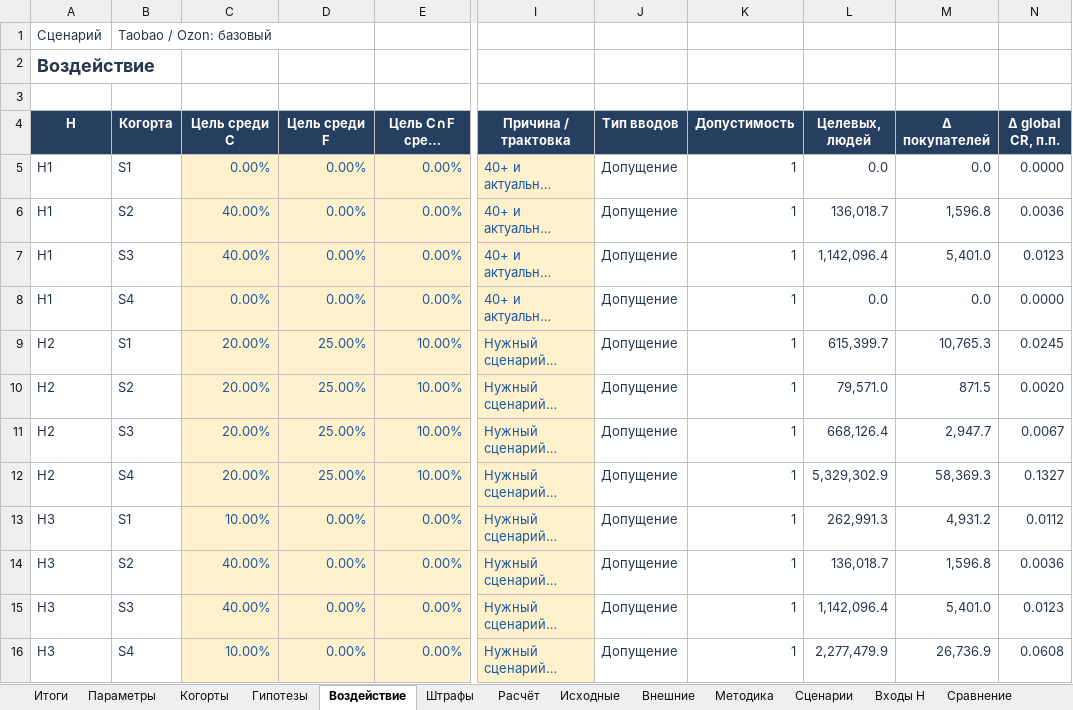
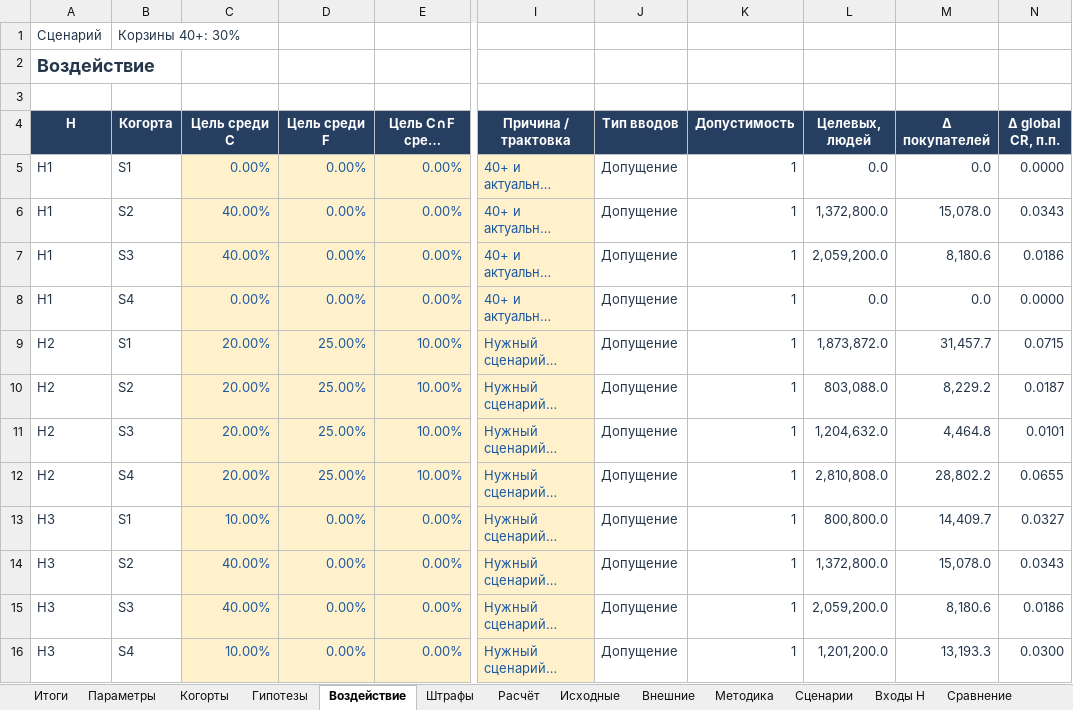
Before and after one commit to zharinovalana-hue/ozon-taobao-research, an Excel workbook: models/Ozon_модель_кейса.xlsx, sheet Воздействие, drawn as a sheet; only a part is shown, gaps mark what is left out; long unchanged cells end in …; values as stored, in another font and other column widths than the file's, no borders; conditional formats not drawn; the diff covers the shown part only; the diff names each change by its address in the sheet, - before the commit and + after, or states it on an @@ line.

Commit message:
Correct cart stock versus Taobao additions in Ozon model
Archive the withdrawn Taobao projection; preserve original workbook, calculation formulas and UX ICE. Construct five exact stock distributions, calculate 35 scenarios and 60 H1/H4 crossover cases, and separate Taobao event analysis.

Validate 33 Python tests, 45 original workbook assertions, all 35 scenario parities and portable refresh including threshold slices.

```diff
--- a/models/Ozon_модель_кейса.xlsx (sheet Воздействие)
+++ b/models/Ozon_модель_кейса.xlsx (sheet Воздействие)
-B1 (Когорта): Taobao / Ozon: базовый
+B1 (Когорта): Корзины 40+: 30%
-L6 (Целевых, людей): 136,018.7
+L6 (Целевых, людей): 1,372,800.0
-M6 (Δ покупателей): 1,596.8
+M6 (Δ покупателей): 15,078.0
-N6 (Δ global CR, п.п.): 0.0036
+N6 (Δ global CR, п.п.): 0.0343
-L7 (Целевых, людей): 1,142,096.4
+L7 (Целевых, людей): 2,059,200.0
-M7 (Δ покупателей): 5,401.0
+M7 (Δ покупателей): 8,180.6
-N7 (Δ global CR, п.п.): 0.0123
+N7 (Δ global CR, п.п.): 0.0186
-L9 (Целевых, людей): 615,399.7
+L9 (Целевых, людей): 1,873,872.0
-M9 (Δ покупателей): 10,765.3
+M9 (Δ покупателей): 31,457.7
-N9 (Δ global CR, п.п.): 0.0245
+N9 (Δ global CR, п.п.): 0.0715
-L10 (Целевых, людей): 79,571.0
+L10 (Целевых, людей): 803,088.0
-M10 (Δ покупателей): 871.5
+M10 (Δ покупателей): 8,229.2
-N10 (Δ global CR, п.п.): 0.0020
+N10 (Δ global CR, п.п.): 0.0187
-L11 (Целевых, людей): 668,126.4
+L11 (Целевых, людей): 1,204,632.0
-M11 (Δ покупателей): 2,947.7
+M11 (Δ покупателей): 4,464.8
-N11 (Δ global CR, п.п.): 0.0067
+N11 (Δ global CR, п.п.): 0.0101
-L12 (Целевых, людей): 5,329,302.9
+L12 (Целевых, людей): 2,810,808.0
-M12 (Δ покупателей): 58,369.3
+M12 (Δ покупателей): 28,802.2
-N12 (Δ global CR, п.п.): 0.1327
+N12 (Δ global CR, п.п.): 0.0655
-L13 (Целевых, людей): 262,991.3
+L13 (Целевых, людей): 800,800.0
-M13 (Δ покупателей): 4,931.2
+M13 (Δ покупателей): 14,409.7
-N13 (Δ global CR, п.п.): 0.0112
+N13 (Δ global CR, п.п.): 0.0327
-L14 (Целевых, людей): 136,018.7
+L14 (Целевых, людей): 1,372,800.0
-M14 (Δ покупателей): 1,596.8
+M14 (Δ покупателей): 15,078.0
-N14 (Δ global CR, п.п.): 0.0036
+N14 (Δ global CR, п.п.): 0.0343
-L15 (Целевых, людей): 1,142,096.4
+L15 (Целевых, людей): 2,059,200.0
-M15 (Δ покупателей): 5,401.0
+M15 (Δ покупателей): 8,180.6
-N15 (Δ global CR, п.п.): 0.0123
+N15 (Δ global CR, п.п.): 0.0186
-L16 (Целевых, людей): 2,277,479.9
+L16 (Целевых, людей): 1,201,200.0
-M16 (Δ покупателей): 26,736.9
+M16 (Δ покупателей): 13,193.3
-N16 (Δ global CR, п.п.): 0.0608
+N16 (Δ global CR, п.п.): 0.0300
```
Also changed, not shown: 60 edited cells elsewhere in this sheet, sheet Расчёт, sheet Версия срезов, sheet Сравнение, sheet Входы H, sheet Сценарии, sheet Штрафы, 7 more sheets, other sheet tabs, formulas that keep their value, charts or pictures, 36 other files.
